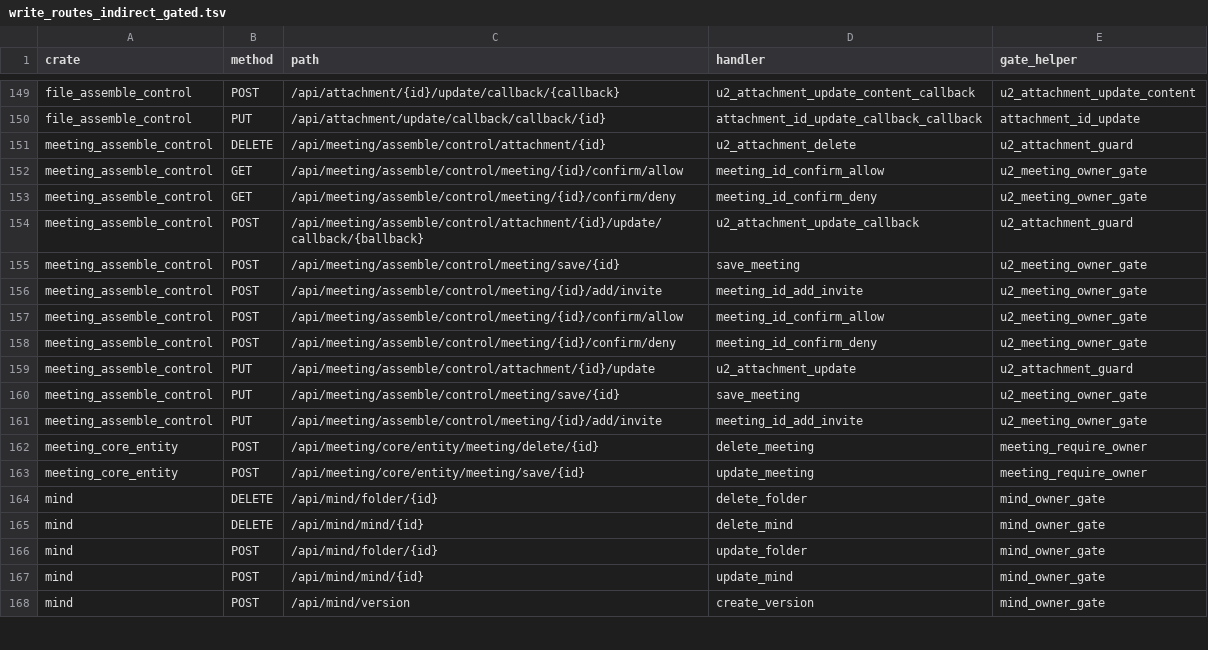
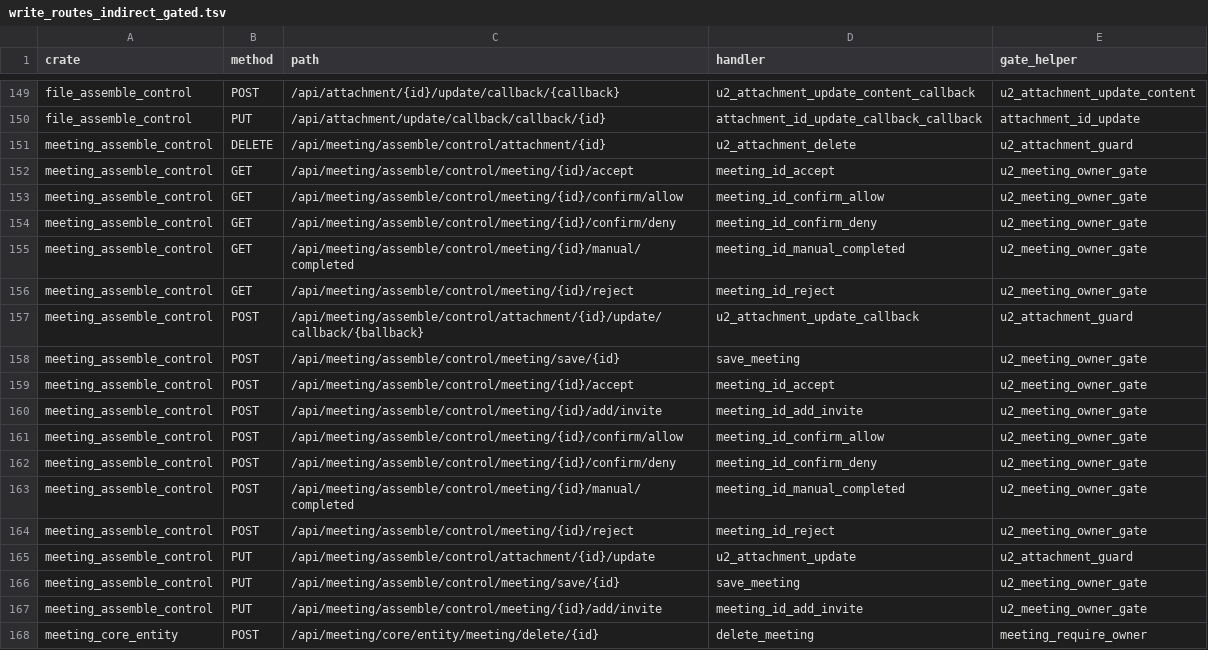
Before and after one commit to annsshadow/fakeToys, a TSV file: oa4rust/backend/docs/audits/artifacts/write_routes_indirect_gated.tsv, drawn as a sheet; only a part is shown, gaps mark what is left out; the shorter side is filled out with more unchanged rows.

Commit message:
第三十三批：meeting 会议级状态翻转收归属门（accept/reject/manual completed）
- 拍板会议级状态翻转归属会议属主或 admin（u2_meeting_owner_gate，读 x_meeting.creator），
  收口账本「meeting_id_accept 谁能做」待拍。
- accept 加 u2_meeting_owner_gate；reject/manual_completed 改 Option<Session>（无会话 401）
  + u2_meeting_owner_gate。
- checkin 为 INSERT 自限定（person=session），安全，留作已定性假阳。
- 验证：meeting_state_writes_forbidden_for_non_owner_non_admin 扩为 7 例，自包含造数后
  --ignored 真库跑 1 passed / 0 failed。尺子 GET 写面 14→11。
- meeting 两条环境相关失败（u2_persist_blob / test_building·room_list）已 stash 复验与本批无关。
- 主账本新增 §三.33。

```diff
--- a/oa4rust/backend/docs/audits/artifacts/write_routes_indirect_gated.tsv
+++ b/oa4rust/backend/docs/audits/artifacts/write_routes_indirect_gated.tsv
@@ -151,6 +151,10 @@ file_assemble_control	PUT	/api/attachment/update/callback/callback/{id}	attachme
 meeting_assemble_control	DELETE	/api/meeting/assemble/control/attachment/{id}	u2_attachment_delete	u2_attachment_guard
+meeting_assemble_control	GET	/api/meeting/assemble/control/meeting/{id}/accept	meeting_id_accept	u2_meeting_owner_gate
 meeting_assemble_control	GET	/api/meeting/assemble/control/meeting/{id}/confirm/allow	meeting_id_confirm_allow	u2_meeting_owner_gate
 meeting_assemble_control	GET	/api/meeting/assemble/control/meeting/{id}/confirm/deny	meeting_id_confirm_deny	u2_meeting_owner_gate
+meeting_assemble_control	GET	/api/meeting/assemble/control/meeting/{id}/manual/completed	meeting_id_manual_completed	u2_meeting_owner_gate
+meeting_assemble_control	GET	/api/meeting/assemble/control/meeting/{id}/reject	meeting_id_reject	u2_meeting_owner_gate
 meeting_assemble_control	POST	/api/meeting/assemble/control/attachment/{id}/update/callback/{ballback}	u2_attachment_update_callback	u2_attachment_guard
 meeting_assemble_control	POST	/api/meeting/assemble/control/meeting/save/{id}	save_meeting	u2_meeting_owner_gate
+meeting_assemble_control	POST	/api/meeting/assemble/control/meeting/{id}/accept	meeting_id_accept	u2_meeting_owner_gate
 meeting_assemble_control	POST	/api/meeting/assemble/control/meeting/{id}/add/invite	meeting_id_add_invite	u2_meeting_owner_gate
@@ -158,2 +162,4 @@ meeting_assemble_control	POST	/api/meeting/assemble/control/meeting/{id}/confirm
 meeting_assemble_control	POST	/api/meeting/assemble/control/meeting/{id}/confirm/deny	meeting_id_confirm_deny	u2_meeting_owner_gate
+meeting_assemble_control	POST	/api/meeting/assemble/control/meeting/{id}/manual/completed	meeting_id_manual_completed	u2_meeting_owner_gate
+meeting_assemble_control	POST	/api/meeting/assemble/control/meeting/{id}/reject	meeting_id_reject	u2_meeting_owner_gate
 meeting_assemble_control	PUT	/api/meeting/assemble/control/attachment/{id}/update	u2_attachment_update	u2_attachment_guard
```
Also changed, not shown: oa4rust/backend/docs/audits/artifacts/write_routes_get_writes.tsv, oa4rust/backend/docs/audits/artifacts/write_routes_matrix.tsv, 3 other files.
